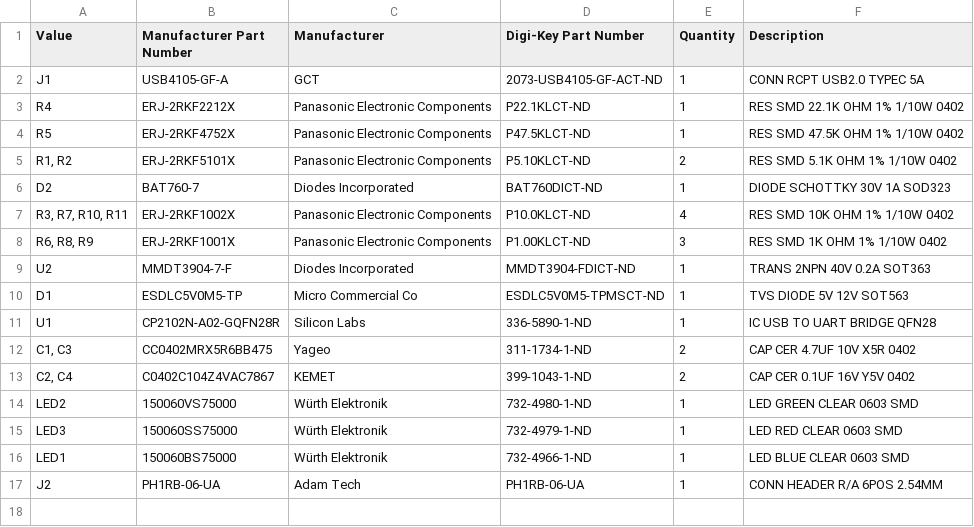
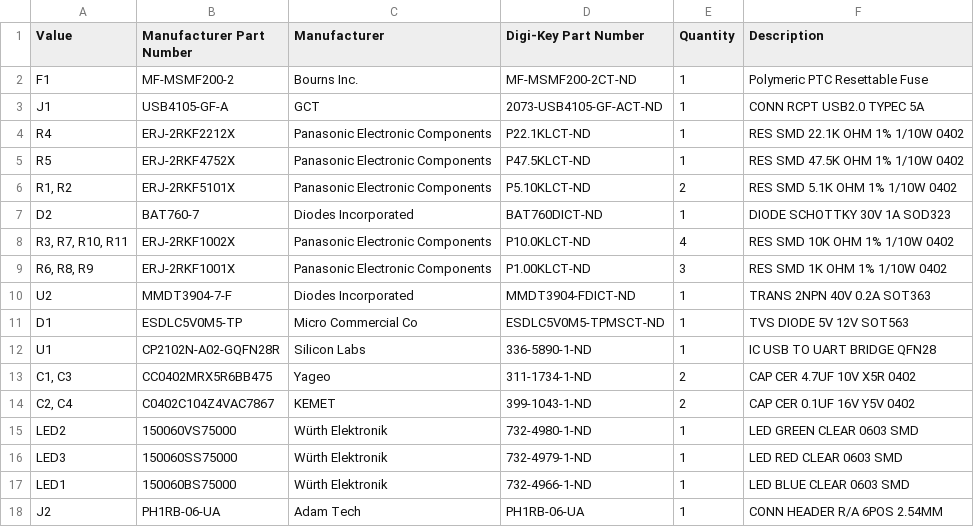
Before and after one commit to srg74/ESP-uploader, a CSV file: Resources/ESP-uploader_BOM.csv, drawn as a sheet; the diff names each change by its address in the sheet, - before the commit and + after, or states it on an @@ line.

Commit message:
Update ESP-uploader_BOM.csv

```diff
--- a/Resources/ESP-uploader_BOM.csv
+++ b/Resources/ESP-uploader_BOM.csv
+row 2: F1 | MF-MSMF200-2 | Bourns Inc. | MF-MSMF200-2CT-ND | 1 | Polymeric PTC Resettable Fuse
```
